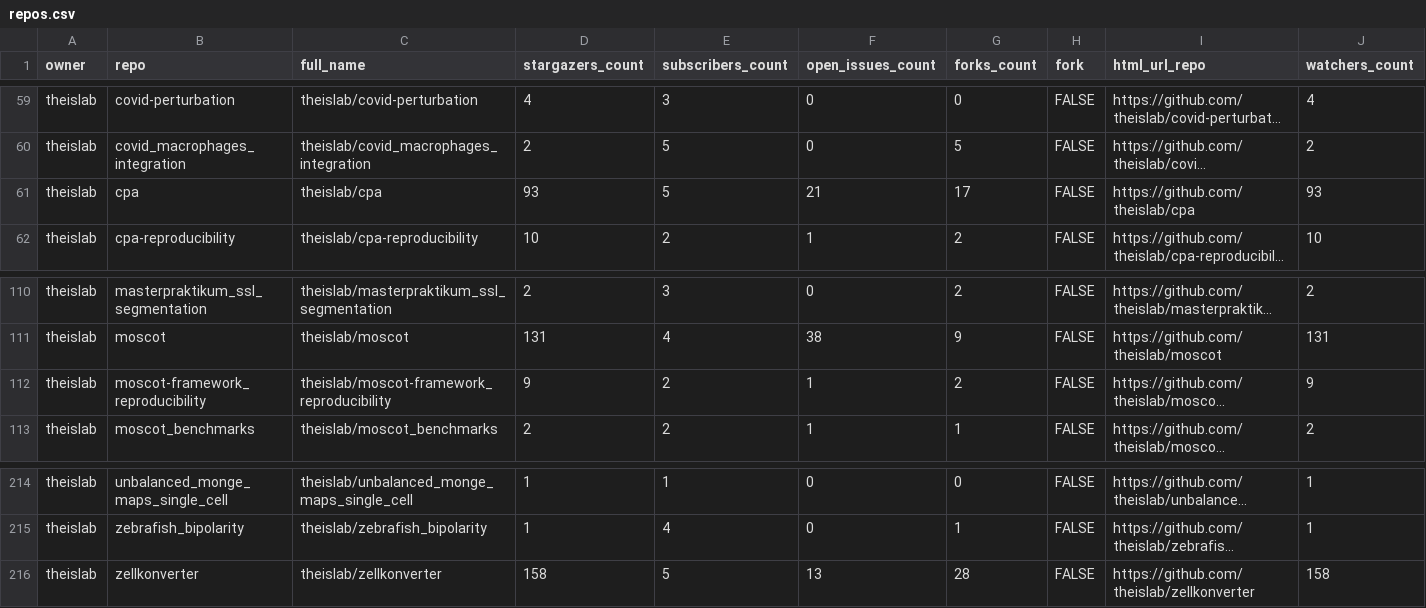
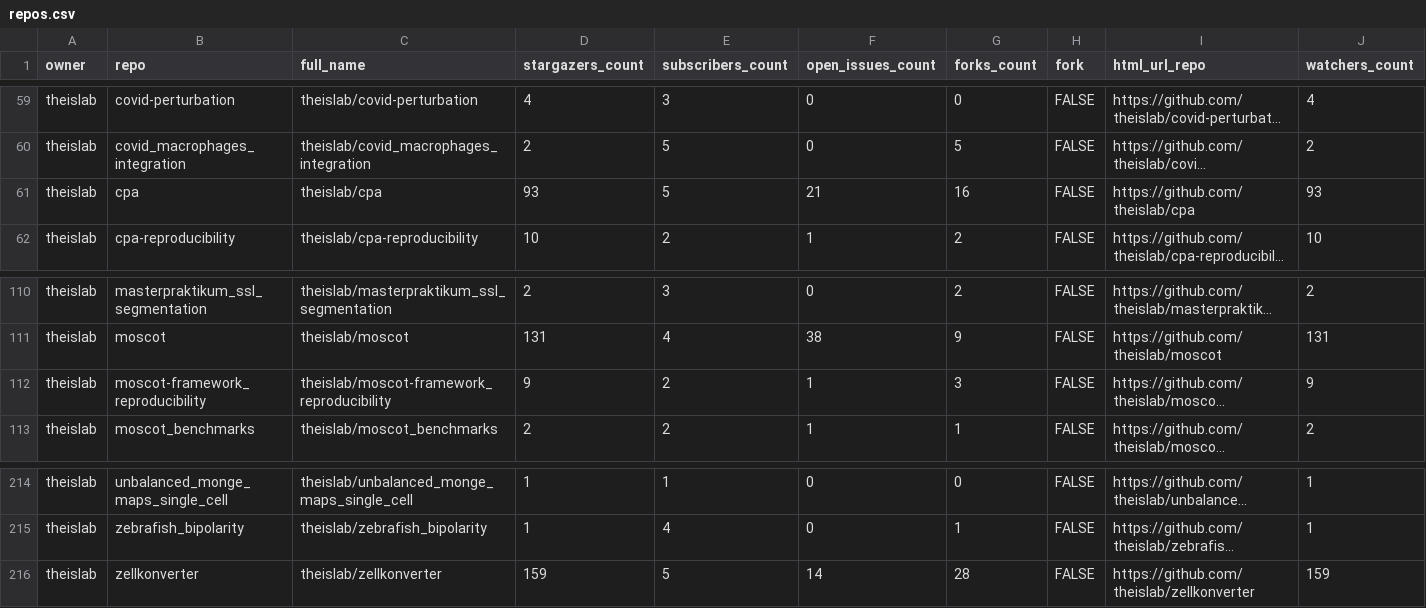
Before and after one commit to theislab/gh-dashboard, a CSV file: repos.csv, drawn as a sheet; only a part is shown, gaps mark what is left out; long unchanged cells end in …; the diff covers the shown part only; the diff names each change by its address in the sheet, - before the commit and + after, or states it on an @@ line.

```diff
--- a/repos.csv
+++ b/repos.csv
-G61 (forks_count): 17
+G61 (forks_count): 16
-G112 (forks_count): 2
+G112 (forks_count): 3
-D216 (stargazers_count): 158
+D216 (stargazers_count): 159
-F216 (open_issues_count): 13
+F216 (open_issues_count): 14
-J216 (watchers_count): 158
+J216 (watchers_count): 159
```
Also changed, not shown: 22 edited cells elsewhere in this file, 2 other files.
